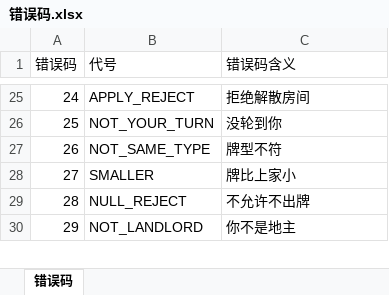
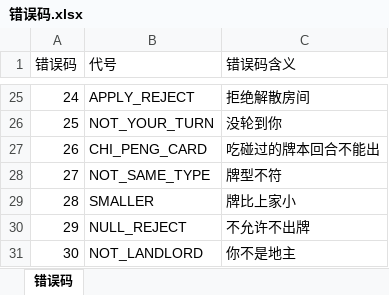
Before and after one commit to cietwwl/majiang-collections-gm, an Excel workbook: protocol/错误码.xlsx, sheet 错误码, drawn as a sheet; only a part is shown, gaps mark what is left out; values as stored, in another font and other column widths than the file's, no borders; addresses are those after the commit; the diff names each change by its address in the sheet, - before the commit and + after, or states it on an @@ line.

```diff
--- a/protocol/错误码.xlsx (sheet 错误码)
+++ b/protocol/错误码.xlsx (sheet 错误码)
+row 27: 26 | CHI_PENG_CARD | 吃碰过的牌本回合不能出
@@ column A (错误码) renumbered from row 28 down @@
```
Also changed, not shown: 28 other files.
